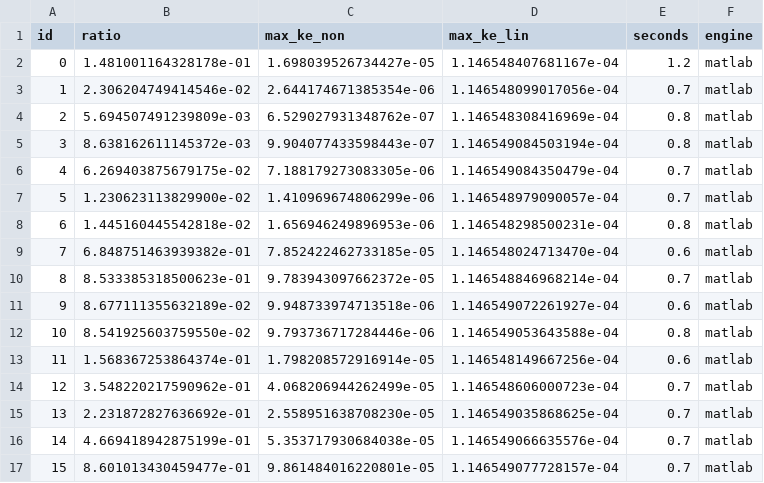
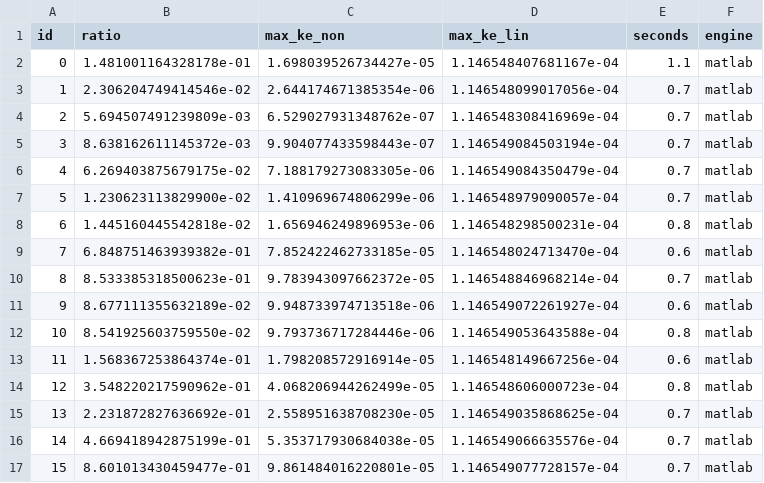
Before and after one commit to marcarcos/DEM-Impact-Chain, a CSV file: matlab/matlab_results.csv, drawn as a sheet.

```diff
--- a/matlab/matlab_results.csv
+++ b/matlab/matlab_results.csv
@@ -1,6 +1,6 @@
 id,ratio,max_ke_non,max_ke_lin,seconds,engine
-0,1.481001164328178e-01,1.698039526734427e-05,1.146548407681167e-04,1.2,matlab
+0,1.481001164328178e-01,1.698039526734427e-05,1.146548407681167e-04,1.1,matlab
 1,2.306204749414546e-02,2.644174671385354e-06,1.146548099017056e-04,0.7,matlab
-2,5.694507491239809e-03,6.529027931348762e-07,1.146548308416969e-04,0.8,matlab
-3,8.638162611145372e-03,9.904077433598443e-07,1.146549084503194e-04,0.8,matlab
+2,5.694507491239809e-03,6.529027931348762e-07,1.146548308416969e-04,0.7,matlab
+3,8.638162611145372e-03,9.904077433598443e-07,1.146549084503194e-04,0.7,matlab
 4,6.269403875679175e-02,7.188179273083305e-06,1.146549084350479e-04,0.7,matlab
@@ -13,3 +13,3 @@ id,ratio,max_ke_non,max_ke_lin,seconds,engine
 11,1.568367253864374e-01,1.798208572916914e-05,1.146548149667256e-04,0.6,matlab
-12,3.548220217590962e-01,4.068206944262499e-05,1.146548606000723e-04,0.7,matlab
+12,3.548220217590962e-01,4.068206944262499e-05,1.146548606000723e-04,0.8,matlab
 13,2.231872827636692e-01,2.558951638708230e-05,1.146549035868625e-04,0.7,matlab
```
Also changed, not shown: 4 other files.
